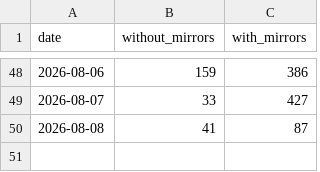
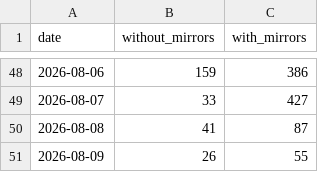
Before and after one commit to anulum/synapse-channel, a CSV file: downloads/synapse-channel.csv, drawn as a sheet; only a part is shown, gaps mark what is left out.

```diff
--- a/downloads/synapse-channel.csv
+++ b/downloads/synapse-channel.csv
@@ -50 +50,2 @@ date,without_mirrors,with_mirrors
 2026-08-08,41,87
+2026-08-09,26,55
```
